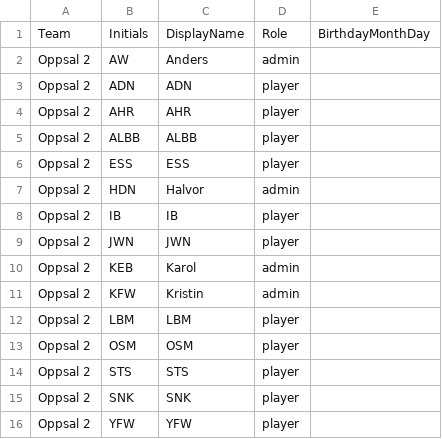
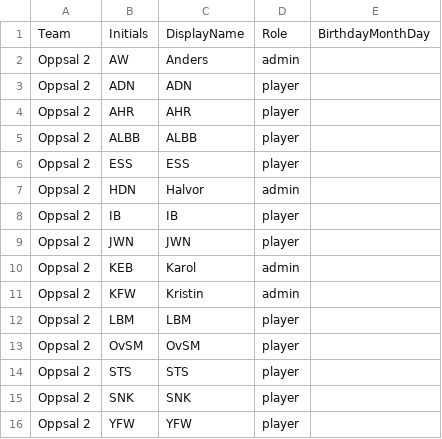
Before and after one commit to salixogburot/NC2026, a CSV file: spillere/Oppsal_2_safe.csv, drawn as a sheet.

```diff
--- a/spillere/Oppsal_2_safe.csv
+++ b/spillere/Oppsal_2_safe.csv
@@ -12,3 +12,3 @@ Oppsal 2,KFW,Kristin,admin,
 Oppsal 2,LBM,LBM,player,
-Oppsal 2,OSM,OSM,player,
+Oppsal 2,OvSM,OvSM,player,
 Oppsal 2,STS,STS,player,
```
Also changed, not shown: spillere/Oppsal_1_safe.csv.
